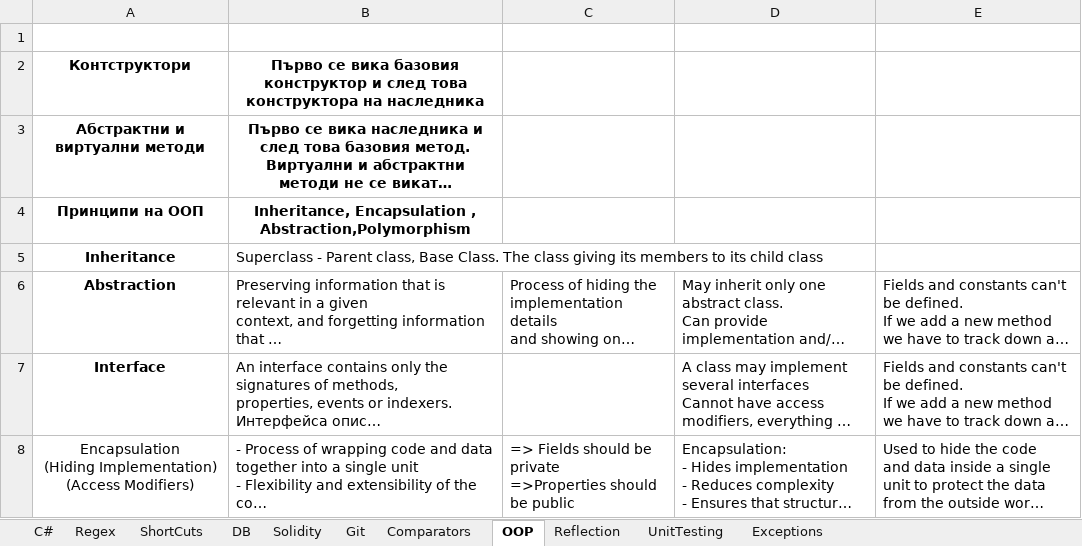
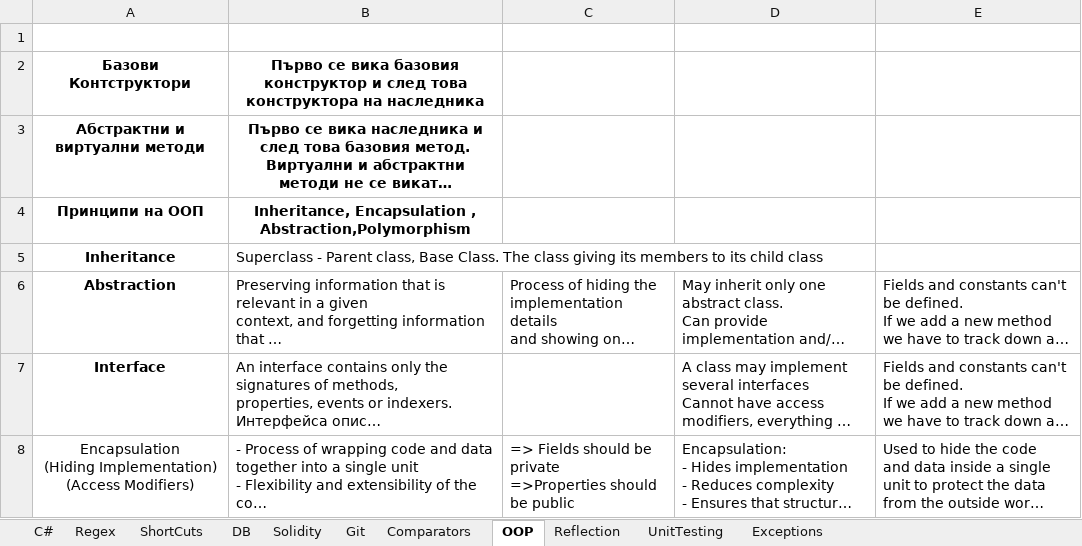
Before and after one commit to vladosfi/SoftUni, an Excel workbook: C#-Hints.xlsx, sheet OOP, drawn as a sheet; only a part is shown; long unchanged cells end in …; values as stored, in another font and other column widths than the file's, no borders; the diff names each change by its address in the sheet, - before the commit and + after, or states it on an @@ line.

```diff
--- a/C#-Hints.xlsx (sheet OOP)
+++ b/C#-Hints.xlsx (sheet OOP)
-A2: Контструктори
+A2: Базови Контструктори
```
Also changed, not shown: 18 other files.
